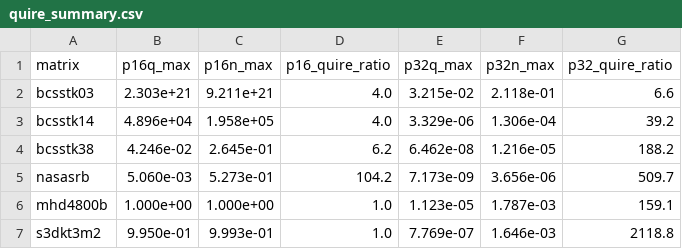
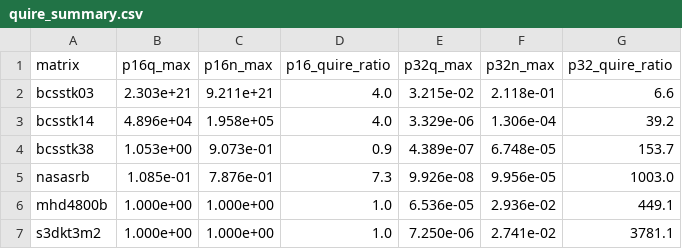
Before and after one commit to Gurleen-kansray/posit-sparse-bench, a CSV file: results/csv/quire_summary.csv, drawn as a sheet.

Commit message:
extend all ladders to 300 iters; p32 quire improvement 7x-3781x across 6 matrices

```diff
--- a/results/csv/quire_summary.csv
+++ b/results/csv/quire_summary.csv
@@ -3,5 +3,5 @@ bcsstk03,2.303e+21,9.211e+21,4.0,3.215e-02,2.118e-01,6.6
 bcsstk14,4.896e+04,1.958e+05,4.0,3.329e-06,1.306e-04,39.2
-bcsstk38,4.246e-02,2.645e-01,6.2,6.462e-08,1.216e-05,188.2
-nasasrb,5.060e-03,5.273e-01,104.2,7.173e-09,3.656e-06,509.7
-mhd4800b,1.000e+00,1.000e+00,1.0,1.123e-05,1.787e-03,159.1
-s3dkt3m2,9.950e-01,9.993e-01,1.0,7.769e-07,1.646e-03,2118.8
+bcsstk38,1.053e+00,9.073e-01,0.9,4.389e-07,6.748e-05,153.7
+nasasrb,1.085e-01,7.876e-01,7.3,9.926e-08,9.956e-05,1003.0
+mhd4800b,1.000e+00,1.000e+00,1.0,6.536e-05,2.936e-02,449.1
+s3dkt3m2,1.000e+00,1.000e+00,1.0,7.250e-06,2.741e-02,3781.1
```
Also changed, not shown: 8 other files.
